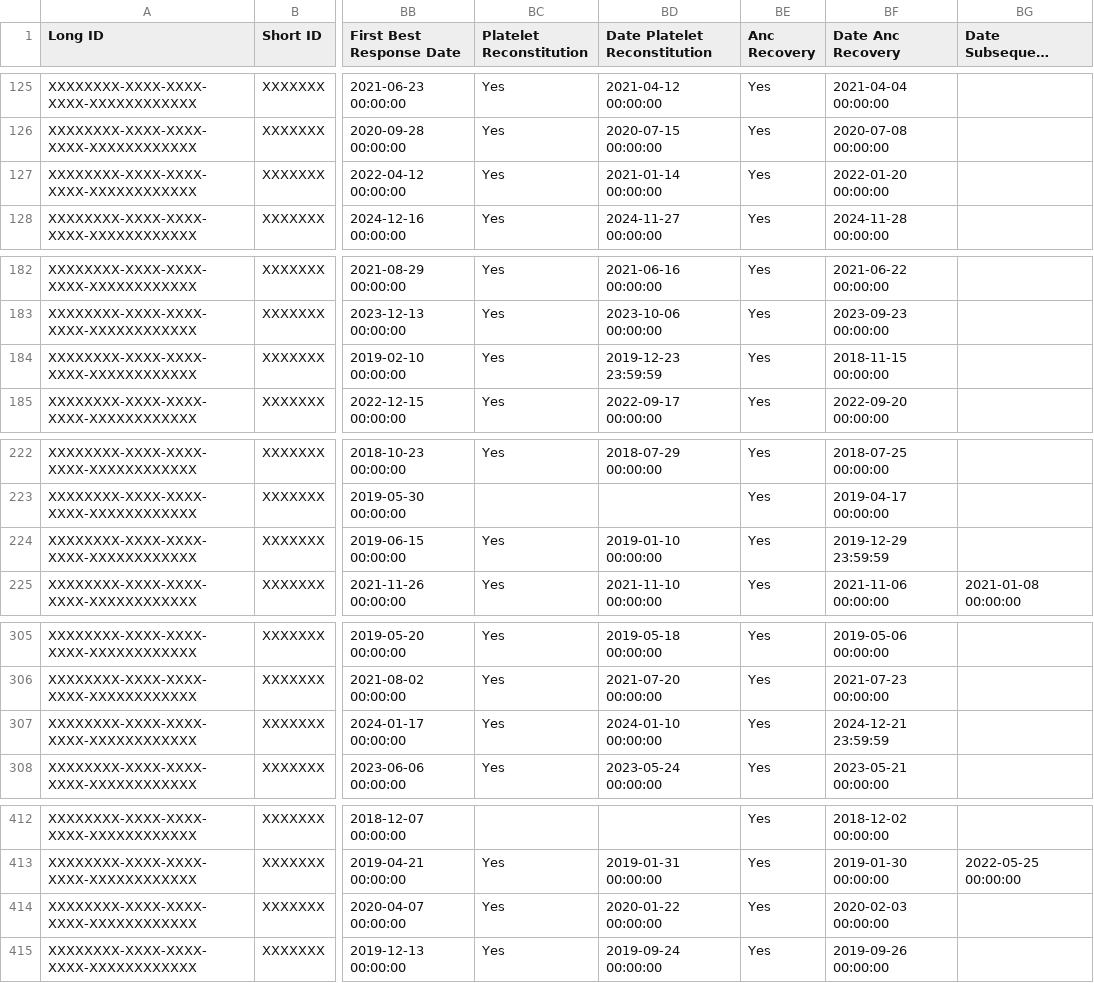
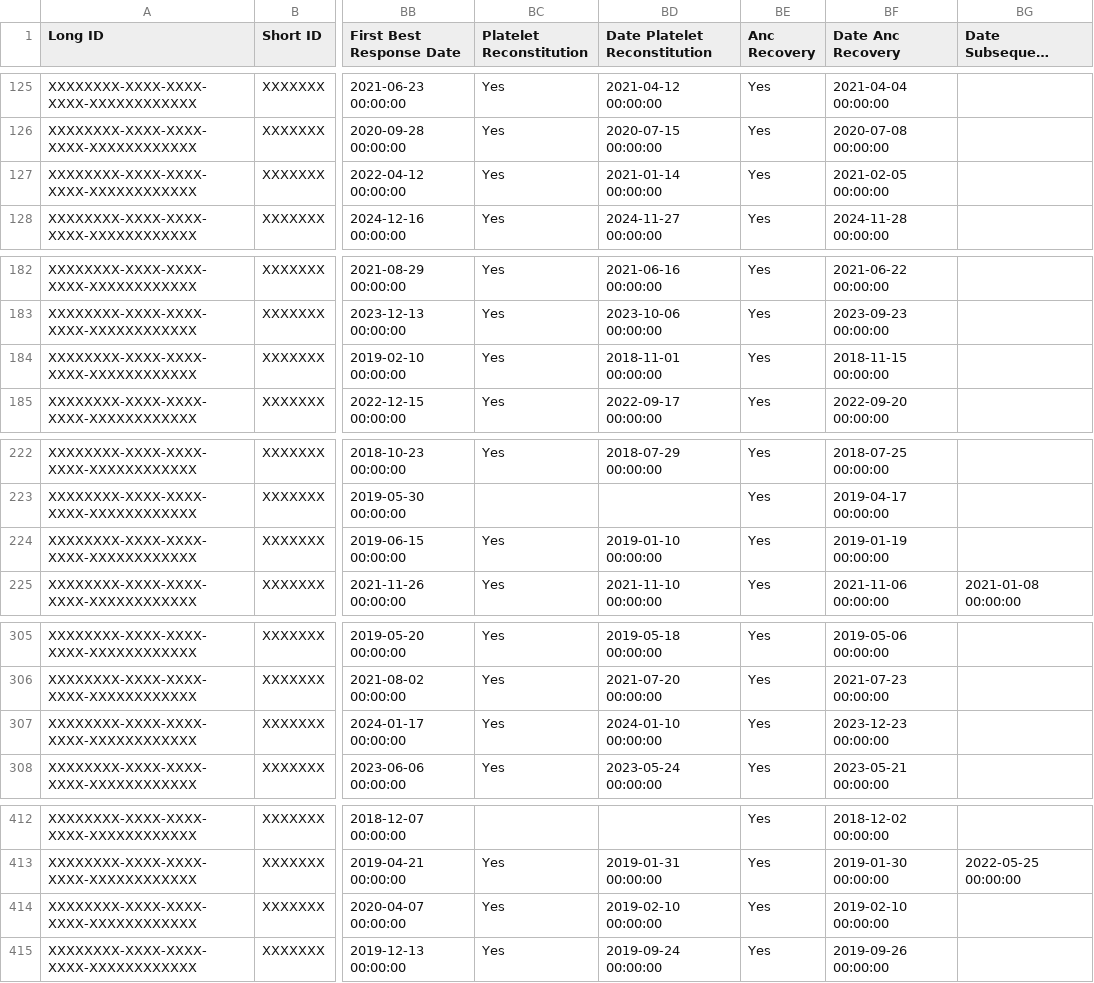
Before and after one commit to LaitEntier/AlloGraph, a CSV file: data/test_sample.csv, drawn as a sheet; only a part is shown, gaps mark what is left out; long unchanged cells end in …; the diff covers the shown part only; the diff names each change by its address in the sheet, - before the commit and + after, or states it on an @@ line.

```diff
--- a/data/test_sample.csv
+++ b/data/test_sample.csv
-BF127 (Date Anc Recovery): 2022-01-20 00:00:00
+BF127 (Date Anc Recovery): 2021-02-05 00:00:00
-BD184 (Date Platelet Reconstitution): 2019-12-23 23:59:59
+BD184 (Date Platelet Reconstitution): 2018-11-01 00:00:00
-BF224 (Date Anc Recovery): 2019-12-29 23:59:59
+BF224 (Date Anc Recovery): 2019-01-19 00:00:00
-BF307 (Date Anc Recovery): 2024-12-21 23:59:59
+BF307 (Date Anc Recovery): 2023-12-23 00:00:00
-BD414 (Date Platelet Reconstitution): 2020-01-22 00:00:00
+BD414 (Date Platelet Reconstitution): 2019-02-10 00:00:00
-BF414 (Date Anc Recovery): 2020-02-03 00:00:00
+BF414 (Date Anc Recovery): 2019-02-10 00:00:00
```
Also changed, not shown: 10 edited cells elsewhere in this file.
